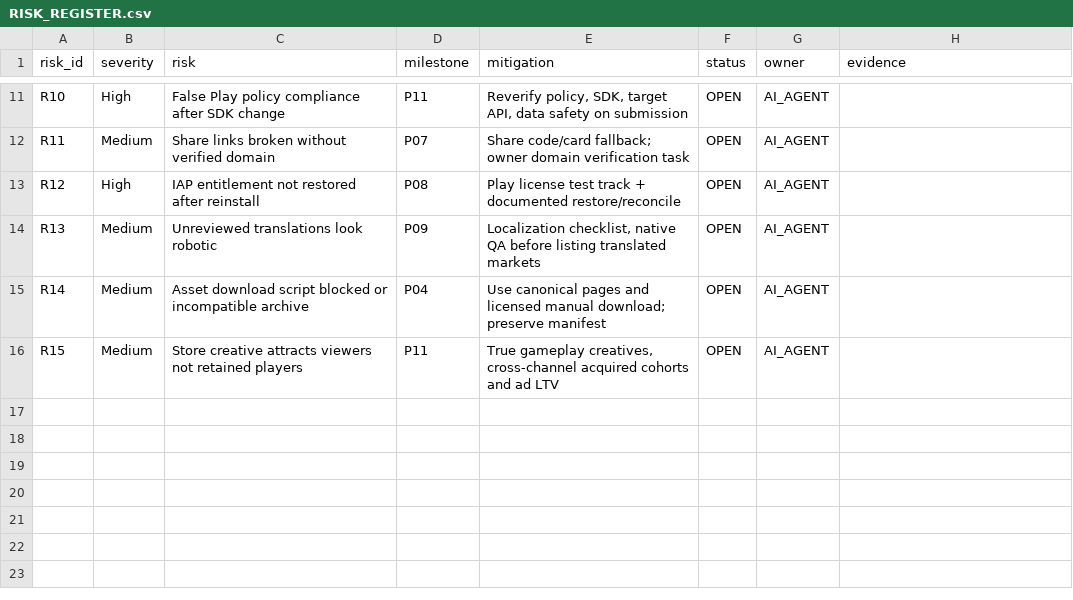
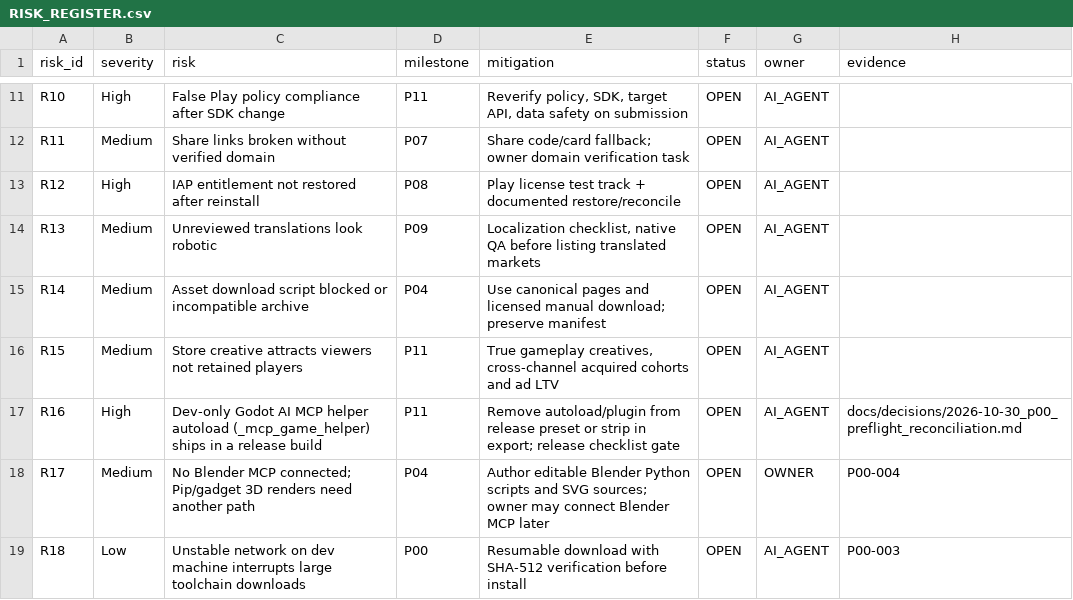
Before and after one commit to D0N4C3/tiny-chaos, a CSV file: docs/spec/05_EXECUTION/RISK_REGISTER.csv, drawn as a sheet; only a part is shown, gaps mark what is left out; the diff names each change by its address in the sheet, - before the commit and + after, or states it on an @@ line.

```diff
--- a/docs/spec/05_EXECUTION/RISK_REGISTER.csv
+++ b/docs/spec/05_EXECUTION/RISK_REGISTER.csv
+row 17: R16 | High | Dev-only Godot AI MCP helper autoload (_mcp_game_helper) ships in a release build | P11 | Remove autoload/plugin from release preset or strip in export; release checklist gate | OPEN | AI_AGENT | docs/decisions/2026-10-30_p00_preflight_reconciliation.md
+row 18: R17 | Medium | No Blender MCP connected; Pip/gadget 3D renders need another path | P04 | Author editable Blender Python scripts and SVG sources; owner may connect Blender MCP later | OPEN | OWNER | P00-004
+row 19: R18 | Low | Unstable network on dev machine interrupts large toolchain downloads | P00 | Resumable download with SHA-512 verification before install | OPEN | AI_AGENT | P00-003
```
Also changed, not shown: docs/spec/05_EXECUTION/IMPLEMENTATION_TRACKER.csv, 8 other files.
